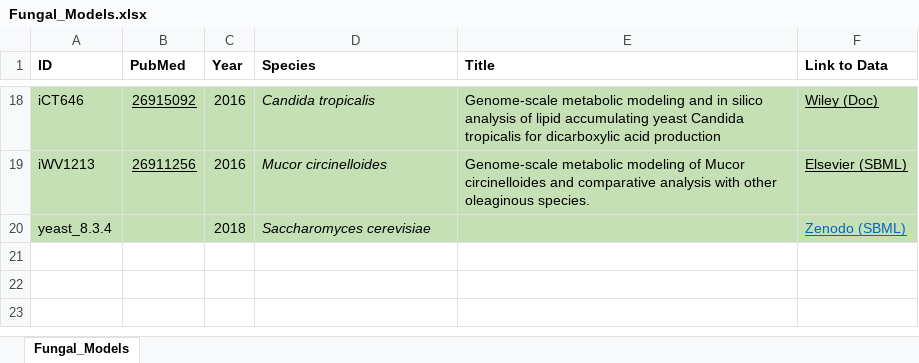
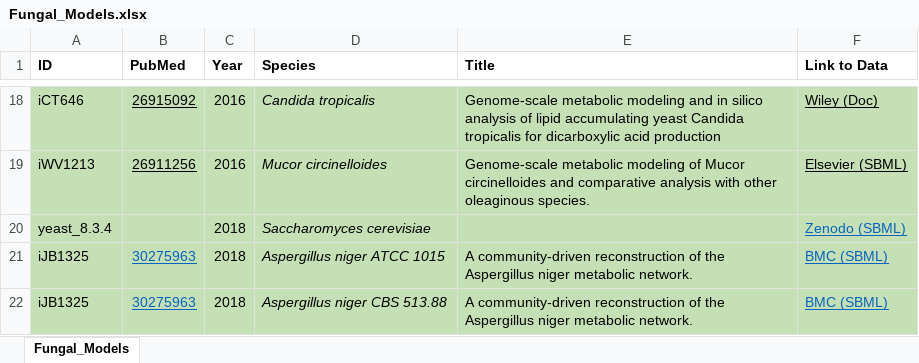
Before and after one commit to ModelSEED/ModelSEEDDatabase, an Excel workbook: Integration/Fungal_Models.xlsx, sheet Fungal_Models, drawn as a sheet; only a part is shown, gaps mark what is left out; values as stored, in another font and other column widths than the file's, no borders; the diff names each change by its address in the sheet, - before the commit and + after, or states it on an @@ line.

Commit message:
adding Aspergillus niger SBMLs and updating Fungal_Models.xlsx

```diff
--- a/Integration/Fungal_Models.xlsx (sheet Fungal_Models)
+++ b/Integration/Fungal_Models.xlsx (sheet Fungal_Models)
+row 21: iJB1325 | 30275963 | 2018 | Aspergillus niger ATCC 1015 | A community-driven reconstruction of the Aspergillus niger metabolic network. | BMC (SBML)
+row 22: iJB1325 | 30275963 | 2018 | Aspergillus niger CBS 513.88 | A community-driven reconstruction of the Aspergillus niger metabolic network. | BMC (SBML)
```
Also changed, not shown: 2 other files.
